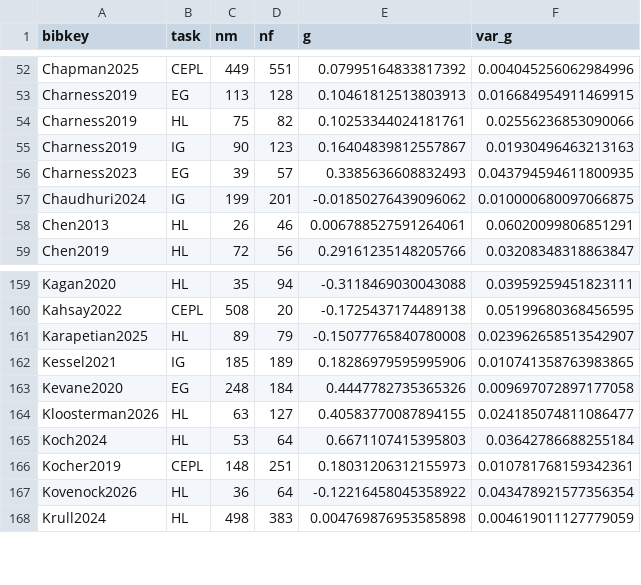
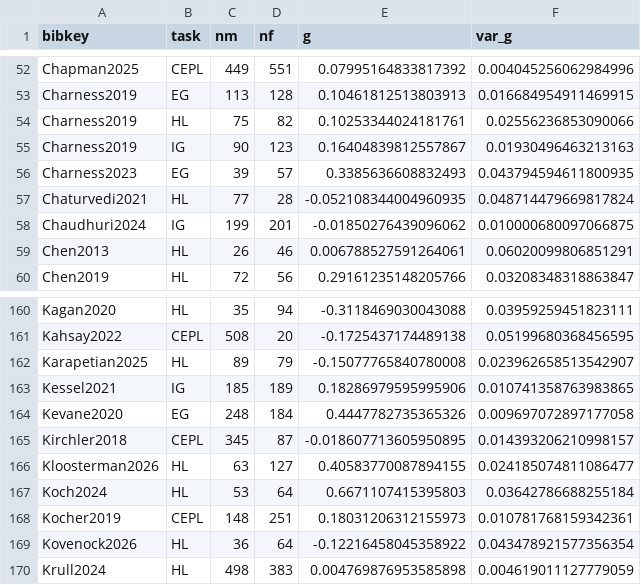
Before and after one commit to paolocrosetto/METARET, a CSV file: Data/gender_gap_by_cell.csv, drawn as a sheet; only a part is shown, gaps mark what is left out.

```diff
--- a/Data/gender_gap_by_cell.csv
+++ b/Data/gender_gap_by_cell.csv
@@ -56,2 +56,3 @@ Charness2019,IG,90,123,0.16404839812557867,0.01930496463213163
 Charness2023,EG,39,57,0.3385636608832493,0.043794594611800935
+Chaturvedi2021,HL,77,28,-0.052108344004960935,0.048714479669817824
 Chaudhuri2024,IG,199,201,-0.01850276439096062,0.010000680097066875
@@ -163,2 +164,3 @@ Kessel2021,IG,185,189,0.18286979595995906,0.010741358763983865
 Kevane2020,EG,248,184,0.4447782735365326,0.009697072897177058
+Kirchler2018,CEPL,345,87,-0.018607713605950895,0.014393206210998157
 Kloosterman2026,HL,63,127,0.40583770087894155,0.024185074811086477
```
Also changed, not shown: Data/collection_years.csv, Data/corr_task_quest.csv, 21 other files.
